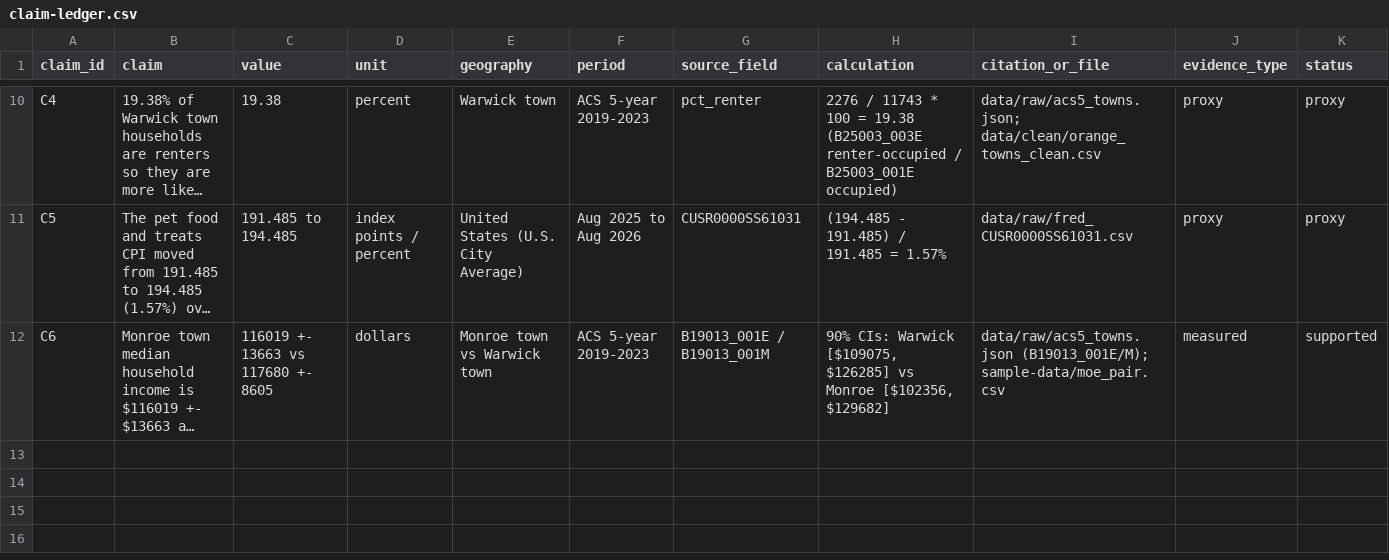
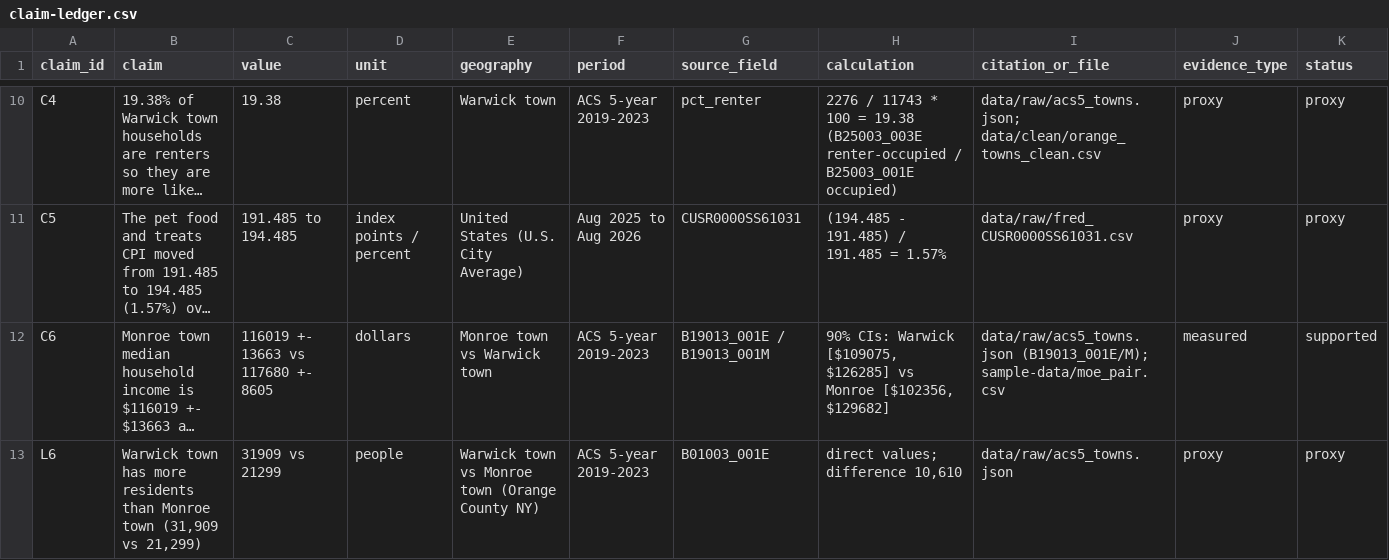
Before and after one commit to vinhhoangd/hoang-ducvinh-week6-petcare, a CSV file: project-workspace/evidence/claim-ledger.csv, drawn as a sheet; only a part is shown, gaps mark what is left out; long unchanged cells end in …; rows hold the shown columns only; the diff covers the shown part only; the diff names each change by its address in the sheet, - before the commit and + after, or states it on an @@ line.

```diff
--- a/project-workspace/evidence/claim-ledger.csv
+++ b/project-workspace/evidence/claim-ledger.csv
+row 13: L6 | Warwick town has more residents than Monroe town (31,909 vs 21,299) | 31909 vs 21299 | people | Warwick town vs Monroe town (Orange County NY) | ACS 5-year 2019-2023 | B01003_001E | direct values; difference 10,610 | data/raw/acs5_towns.json | proxy | proxy
```
Also changed, not shown: 2 added rows elsewhere in this file, 5 other files.
